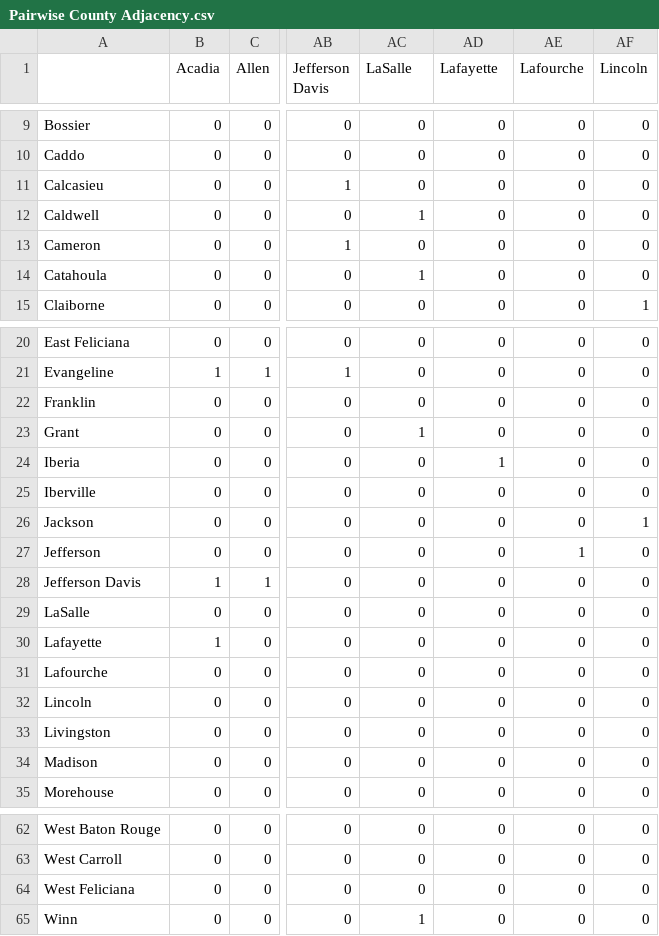
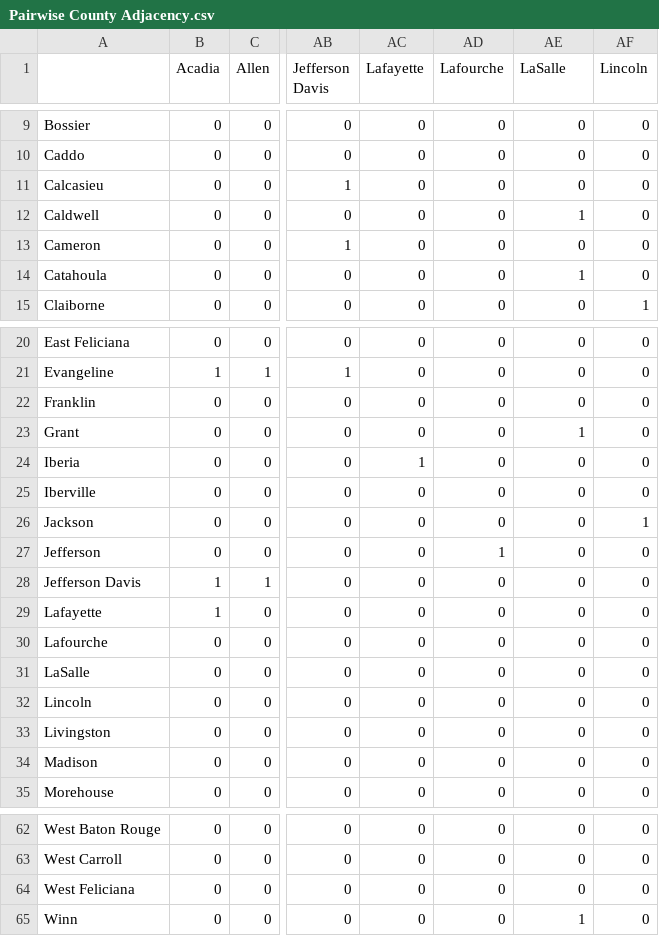
Before and after one commit to lrozend1/EN.553.600-Consulting-Final-Project, a CSV file: Pairwise County Adjacency.csv, drawn as a sheet; only a part is shown, gaps mark what is left out; the diff covers the shown part only; the diff names each change by its address in the sheet, - before the commit and + after, or states it on an @@ line.

```diff
--- a/Pairwise County Adjacency.csv
+++ b/Pairwise County Adjacency.csv
-AC1: LaSalle
+AC1: Lafayette
-AD1: Lafayette
+AD1: Lafourche
-AE1: Lafourche
+AE1: LaSalle
-AC12 (Lafayette): 1
+AC12 (Lafayette): 0
-AE12 (LaSalle): 0
+AE12 (LaSalle): 1
-AC14 (Lafayette): 1
+AC14 (Lafayette): 0
-AE14 (LaSalle): 0
+AE14 (LaSalle): 1
-AC23 (Lafayette): 1
+AC23 (Lafayette): 0
-AE23 (LaSalle): 0
+AE23 (LaSalle): 1
-AC24 (Lafayette): 0
+AC24 (Lafayette): 1
-AD24 (Lafourche): 1
+AD24 (Lafourche): 0
-AD27 (Lafourche): 0
+AD27 (Lafourche): 1
-AE27 (LaSalle): 1
+AE27 (LaSalle): 0
@@ row 29 moved to row 31: LaSalle @@
-AC65 (Lafayette): 1
+AC65 (Lafayette): 0
-AE65 (LaSalle): 0
+AE65 (LaSalle): 1
```
Also changed, not shown: 22 edited cells elsewhere in this file, 15 other files.
